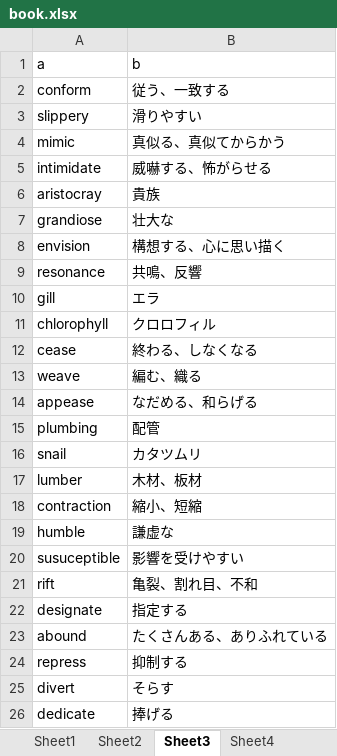
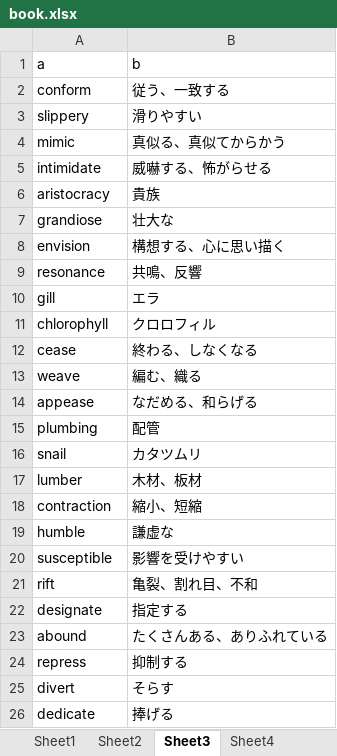
Before and after one commit to qope/Flash_Cards, an Excel workbook: book.xlsx, sheet Sheet3, drawn as a sheet; only a part is shown; values as stored, in another font and other column widths than the file's, no borders; the diff covers the shown part only; the diff names each change by its address in the sheet, - before the commit and + after, or states it on an @@ line.

```diff
--- a/book.xlsx (sheet Sheet3)
+++ b/book.xlsx (sheet Sheet3)
-A6 (a): aristocray
+A6 (a): aristocracy
-A20 (a): susuceptible
+A20 (a): susceptible
```
Also changed, not shown: 64 added rows and 2 edited cells elsewhere in this sheet, sheet Sheet4.
